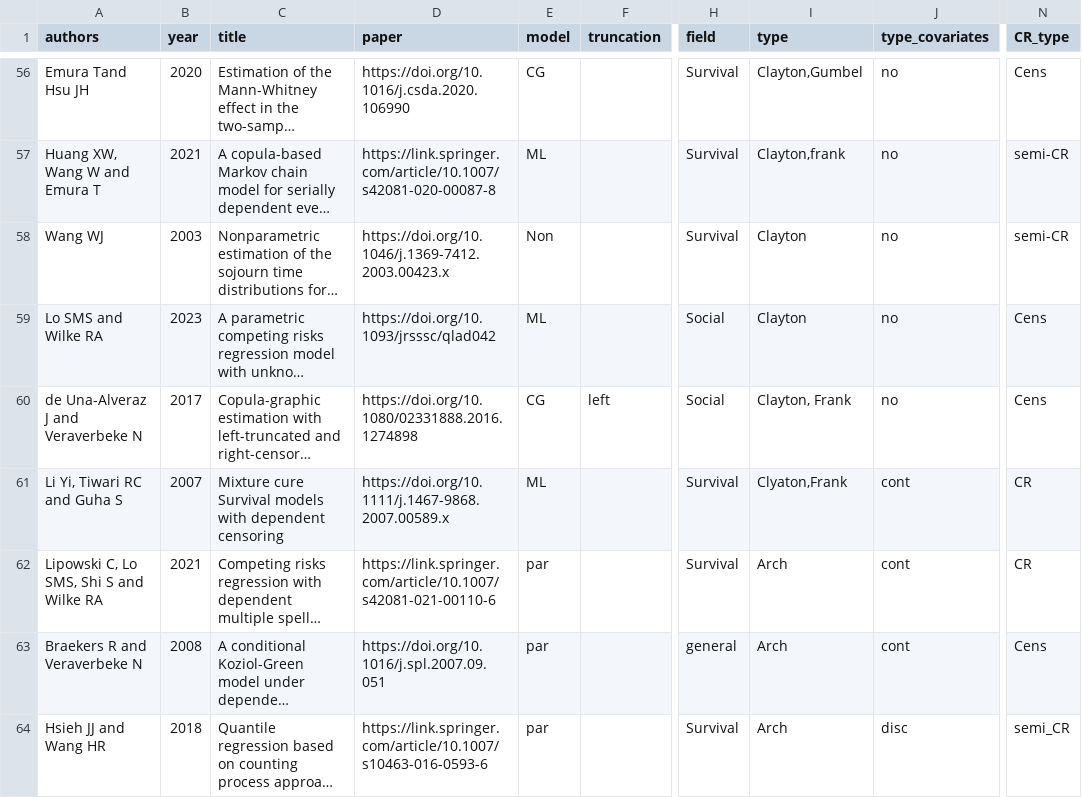
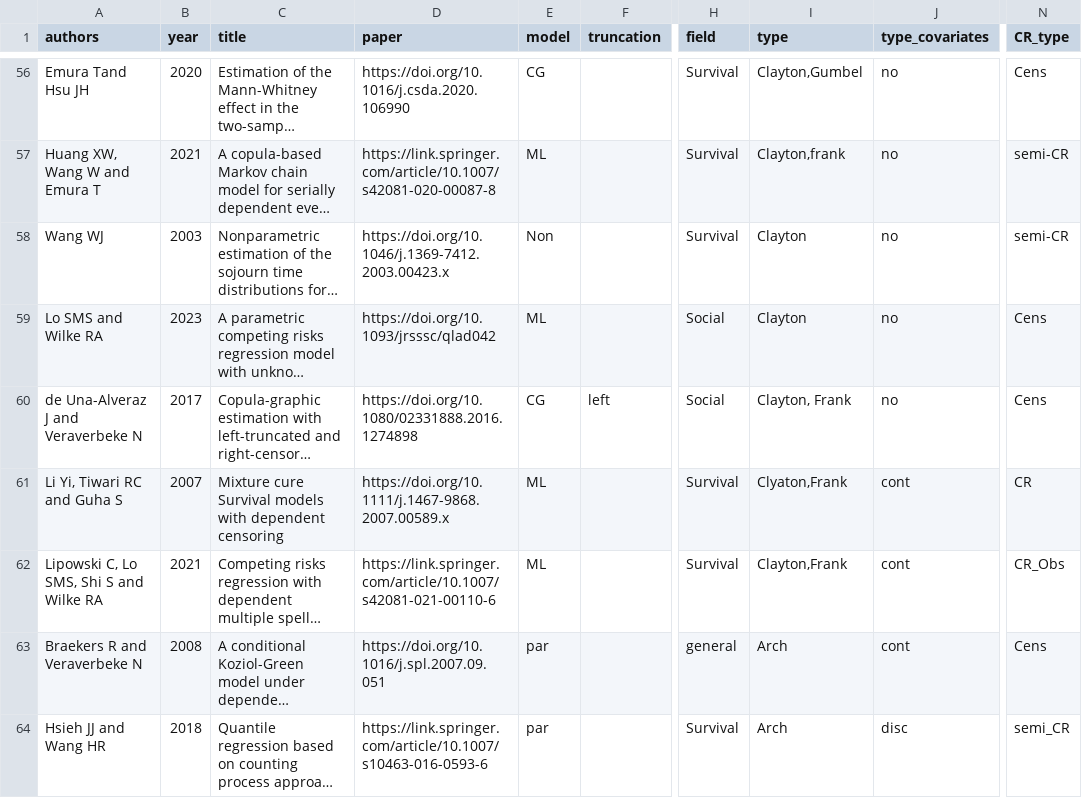
Before and after one commit to jmajakwara/Copula-CR, a CSV file: table.csv, drawn as a sheet; only a part is shown, gaps mark what is left out; long unchanged cells end in …; the diff names each change by its address in the sheet, - before the commit and + after, or states it on an @@ line.

Commit message:
Update table_L61.csv

```diff
--- a/table.csv
+++ b/table.csv
-E62 (model): par
+E62 (model): ML
-I62 (type): Arch
+I62 (type): Clayton,Frank
-N62 (CR_type): CR
+N62 (CR_type): CR_Obs
```
